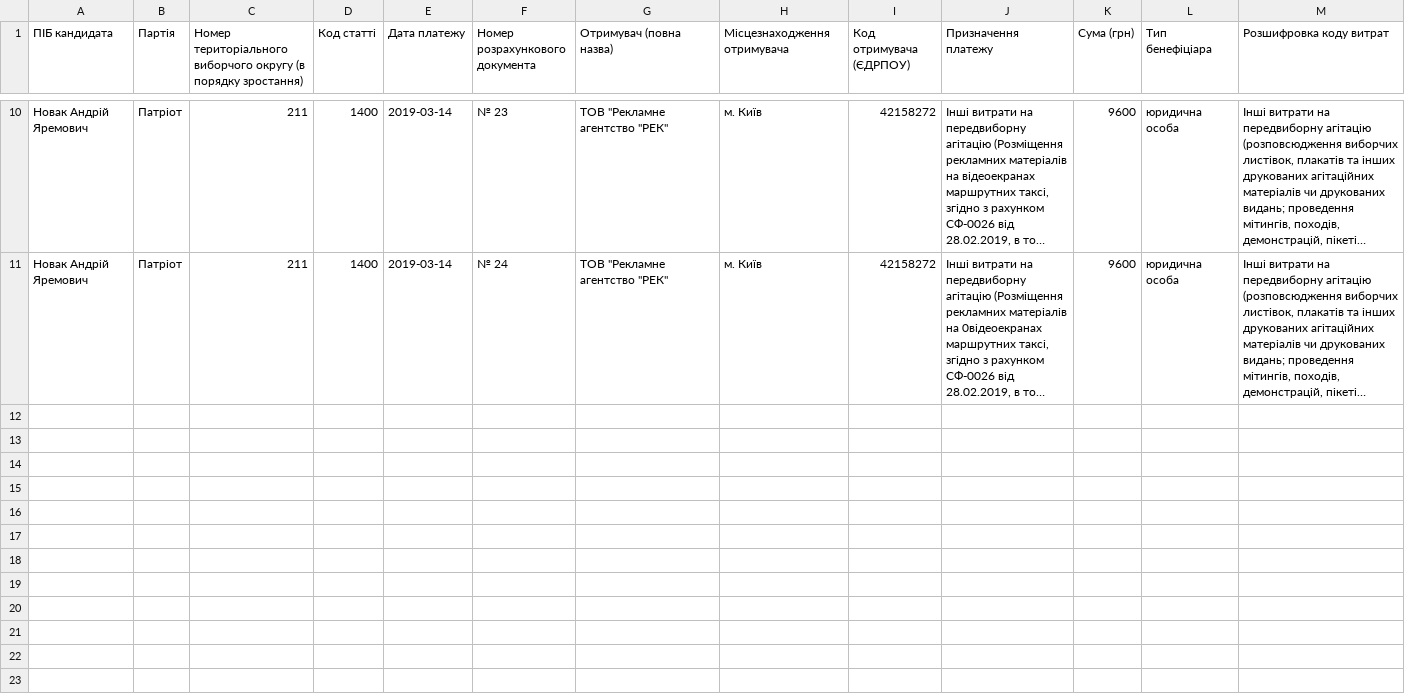
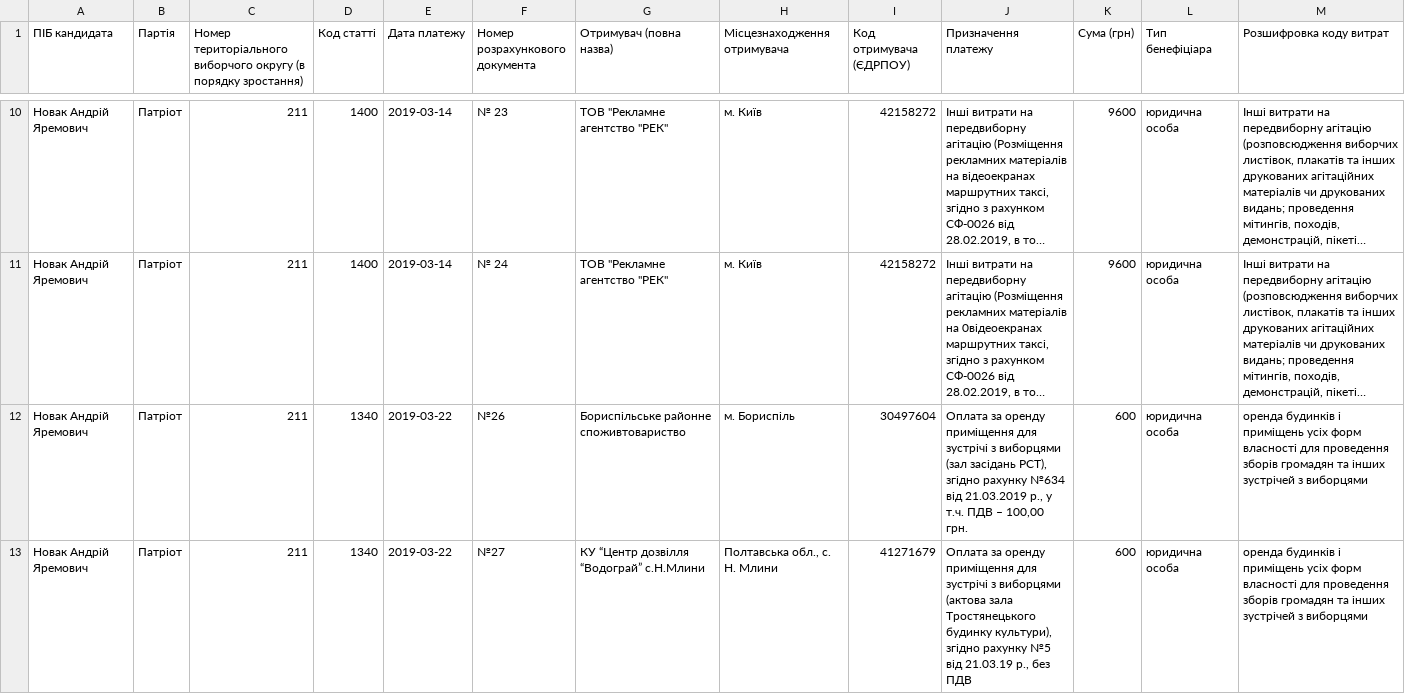
Before and after one commit to chesnolabs/presidential2019_candidates_reports_data, a CSV file: Новак Андрій/expenses.csv, drawn as a sheet; only a part is shown, gaps mark what is left out; long unchanged cells end in …; the diff covers the shown part only; the diff names each change by its address in the sheet, - before the commit and + after, or states it on an @@ line.

```diff
--- a/Новак Андрій/expenses.csv
+++ b/Новак Андрій/expenses.csv
+row 12: Новак Андрій Яремович | Патріот | 211 | 1340 | 2019-03-22 | №26 | Бориспільське районне споживтовариство | м. Бориспіль | 30497604 | Оплата за оренду приміщення для зустрічі з виборцями (зал засідань РСТ), згідно рахунку №634 від 21.03.2019 р., у т.ч. ПДВ – 100,00 грн. | 600 | юридична особа | оренда будинків і приміщень усіх форм власності для проведення зборів громадян та інших зустрічей з виборцями
+row 13: Новак Андрій Яремович | Патріот | 211 | 1340 | 2019-03-22 | №27 | КУ “Центр дозвілля “Водограй” с.Н.Млини | Полтавська обл., с. Н. Млини | 41271679 | Оплата за оренду приміщення для зустрічі з виборцями (актова зала Тростянецького будинку культури), згідно рахунку №5 від 21.03.19 р., без ПДВ | 600 | юридична особа | оренда будинків і приміщень усіх форм власності для проведення зборів громадян та інших зустрічей з виборцями
```
Also changed, not shown: 6 added rows elsewhere in this file, Зеленський Володимир/donations.csv, Кривенко Віктор/donations.csv, 43 other files.
